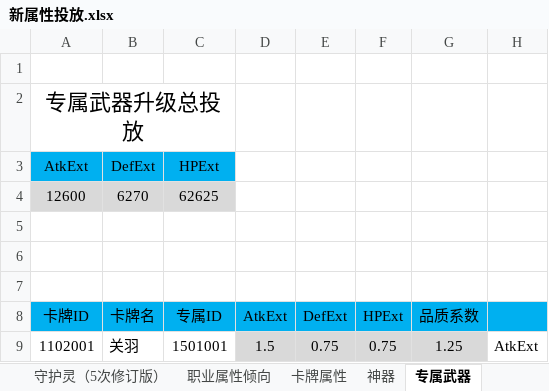
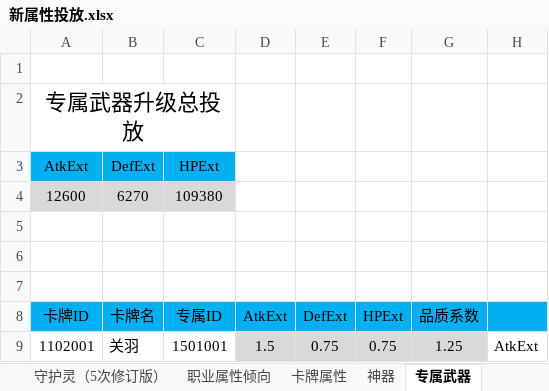
Before and after one commit to hataksumo/DesignerDoc, an Excel workbook: 策划案/镇魂街/新属性投放.xlsx, sheet 专属武器, drawn as a sheet; only a part is shown; values as stored, in another font and other column widths than the file's, no borders; the diff names each change by its address in the sheet, - before the commit and + after, or states it on an @@ line.

```diff
--- a/策划案/镇魂街/新属性投放.xlsx (sheet 专属武器)
+++ b/策划案/镇魂街/新属性投放.xlsx (sheet 专属武器)
-C4 (专属ID): 62625
+C4 (专属ID): 109380
```
Also changed, not shown: sheet 卡牌属性, sheet 新属性投放, 策划案/镇魂街/经济总表.xlsx.
